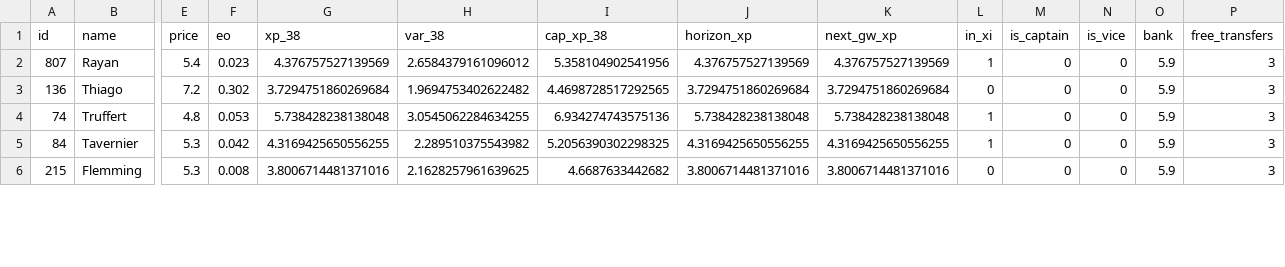
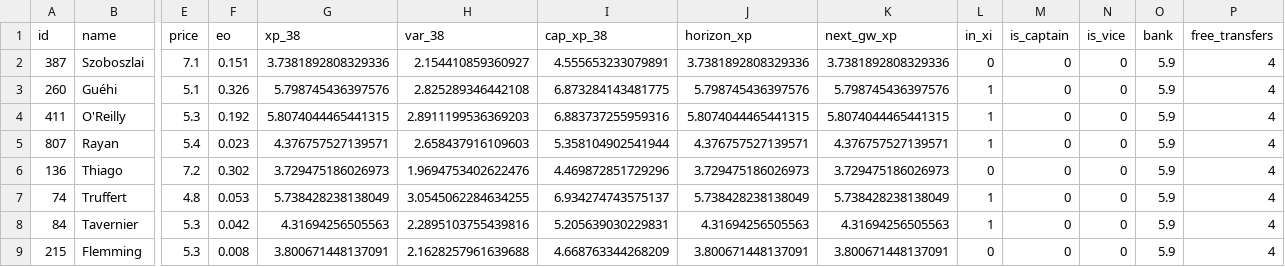
Before and after one commit to truong-tt/fpl-ml-manager, a CSV file: data/processed/squad_snapshot.csv, drawn as a sheet; only a part is shown, gaps mark what is left out; addresses are those after the commit; rows hold the shown columns only; the diff covers the shown part only; the diff names each change by its address in the sheet, - before the commit and + after, or states it on an @@ line.

```diff
--- a/data/processed/squad_snapshot.csv
+++ b/data/processed/squad_snapshot.csv
+row 2: 387 | Szoboszlai | 7.1 | 0.151 | 3.7381892808329336 | 2.154410859360927 | 4.555653233079891 | 3.7381892808329336 | 3.7381892808329336 | 0 | 0 | 0 | 5.9 | 4
+row 3: 260 | Guéhi | 5.1 | 0.326 | 5.798745436397576 | 2.825289346442108 | 6.873284143481775 | 5.798745436397576 | 5.798745436397576 | 1 | 0 | 0 | 5.9 | 4
+row 4: 411 | O'Reilly | 5.3 | 0.192 | 5.8074044465441315 | 2.8911199536369203 | 6.883737255959316 | 5.8074044465441315 | 5.8074044465441315 | 1 | 0 | 0 | 5.9 | 4
-G5 (xp_38): 4.376757527139569
+G5 (xp_38): 4.376757527139571
-H5 (var_38): 2.6584379161096012
+H5 (var_38): 2.658437916109603
-I5 (cap_xp_38): 5.358104902541956
+I5 (cap_xp_38): 5.358104902541944
-J5 (horizon_xp): 4.376757527139569
+J5 (horizon_xp): 4.376757527139571
-K5 (next_gw_xp): 4.376757527139569
+K5 (next_gw_xp): 4.376757527139571
-P5:P9 (free_transfers): 3
+P5:P9 (free_transfers): 4
-G6 (xp_38): 3.7294751860269684
+G6 (xp_38): 3.729475186026973
-H6 (var_38): 1.9694753402622482
+H6 (var_38): 1.9694753402622476
-I6 (cap_xp_38): 4.4698728517292565
+I6 (cap_xp_38): 4.469872851729296
-J6 (horizon_xp): 3.7294751860269684
+J6 (horizon_xp): 3.729475186026973
-K6 (next_gw_xp): 3.7294751860269684
+K6 (next_gw_xp): 3.729475186026973
-G7 (xp_38): 5.738428238138048
+G7 (xp_38): 5.738428238138049
-I7 (cap_xp_38): 6.934274743575136
+I7 (cap_xp_38): 6.934274743575137
-J7 (horizon_xp): 5.738428238138048
+J7 (horizon_xp): 5.738428238138049
-K7 (next_gw_xp): 5.738428238138048
+K7 (next_gw_xp): 5.738428238138049
-G8 (xp_38): 4.3169425650556255
+G8 (xp_38): 4.31694256505563
-H8 (var_38): 2.289510375543982
+H8 (var_38): 2.2895103755439816
-I8 (cap_xp_38): 5.2056390302298325
+I8 (cap_xp_38): 5.205639030229831
-J8 (horizon_xp): 4.3169425650556255
+J8 (horizon_xp): 4.31694256505563
-K8 (next_gw_xp): 4.3169425650556255
+K8 (next_gw_xp): 4.31694256505563
-G9 (xp_38): 3.8006714481371016
+G9 (xp_38): 3.800671448137091
-H9 (var_38): 2.1628257961639625
+H9 (var_38): 2.1628257961639688
-I9 (cap_xp_38): 4.6687633442682
+I9 (cap_xp_38): 4.668763344268209
-J9 (horizon_xp): 3.8006714481371016
+J9 (horizon_xp): 3.800671448137091
-K9 (next_gw_xp): 3.8006714481371016
+K9 (next_gw_xp): 3.800671448137091
```
Also changed, not shown: 3 removed rows and 35 edited cells elsewhere in this file, data/players.csv, 2 other files.
